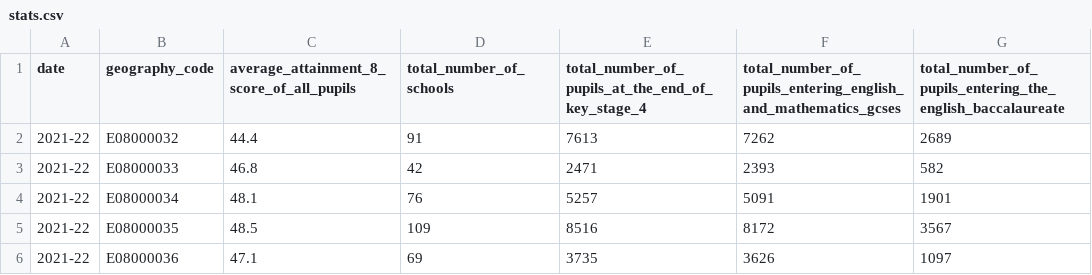
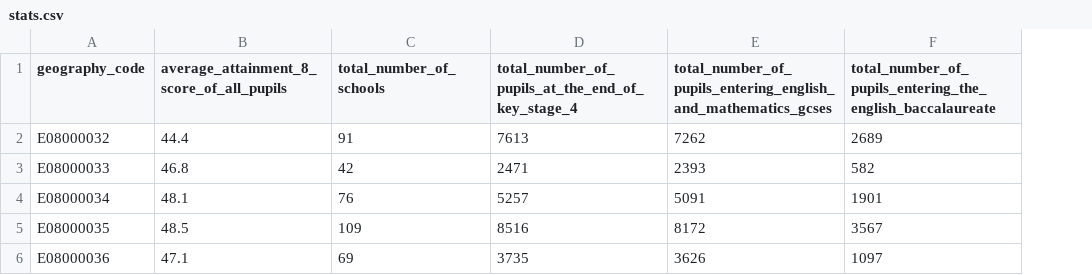
Before and after one commit to ChristianSpence/WNYCC-LSIP, a CSV file: site/wycc/supply/ks4/_data/stats.csv, drawn as a sheet; only a part is shown; the diff names each change by its address in the sheet, - before the commit and + after, or states it on an @@ line.

```diff
--- a/site/wycc/supply/ks4/_data/stats.csv
+++ b/site/wycc/supply/ks4/_data/stats.csv
-column A (date), rows 2-6: all 2021-22
```
Also changed, not shown: 6 other files.
